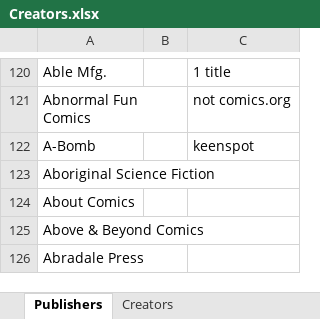
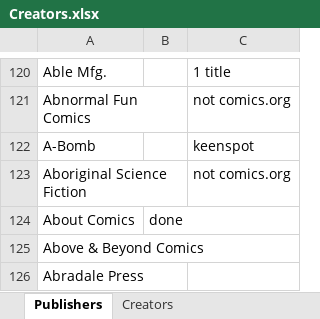
Before and after one commit to blzimg/blzimg.github.io, an Excel workbook: Creators.xlsx, sheet Publishers, drawn as a sheet; only a part is shown, gaps mark what is left out; values as stored, in another font and other column widths than the file's, no borders; the diff names each change by its address in the sheet, - before the commit and + after, or states it on an @@ line.

Commit message:
About comics

```diff
--- a/Creators.xlsx (sheet Publishers)
+++ b/Creators.xlsx (sheet Publishers)
-C123: (empty)
+C123: not comics.org
-B124: (empty)
+B124: done
```
Also changed, not shown: 15 other files.
